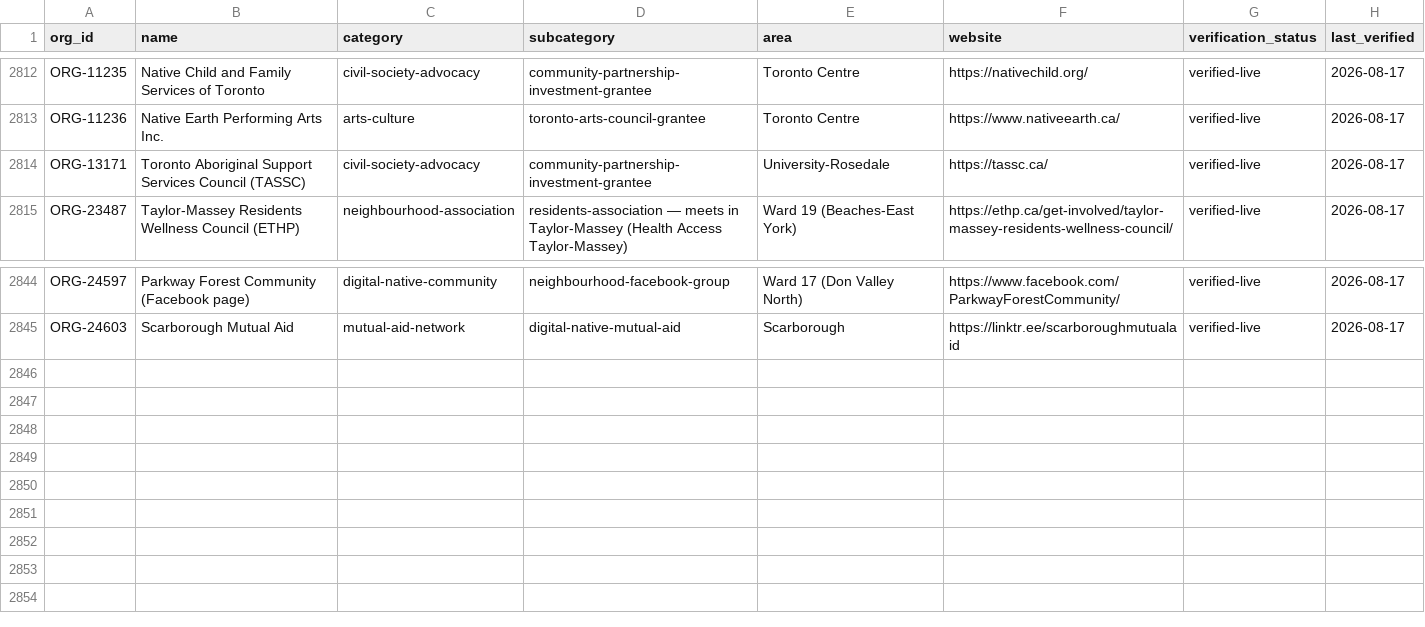
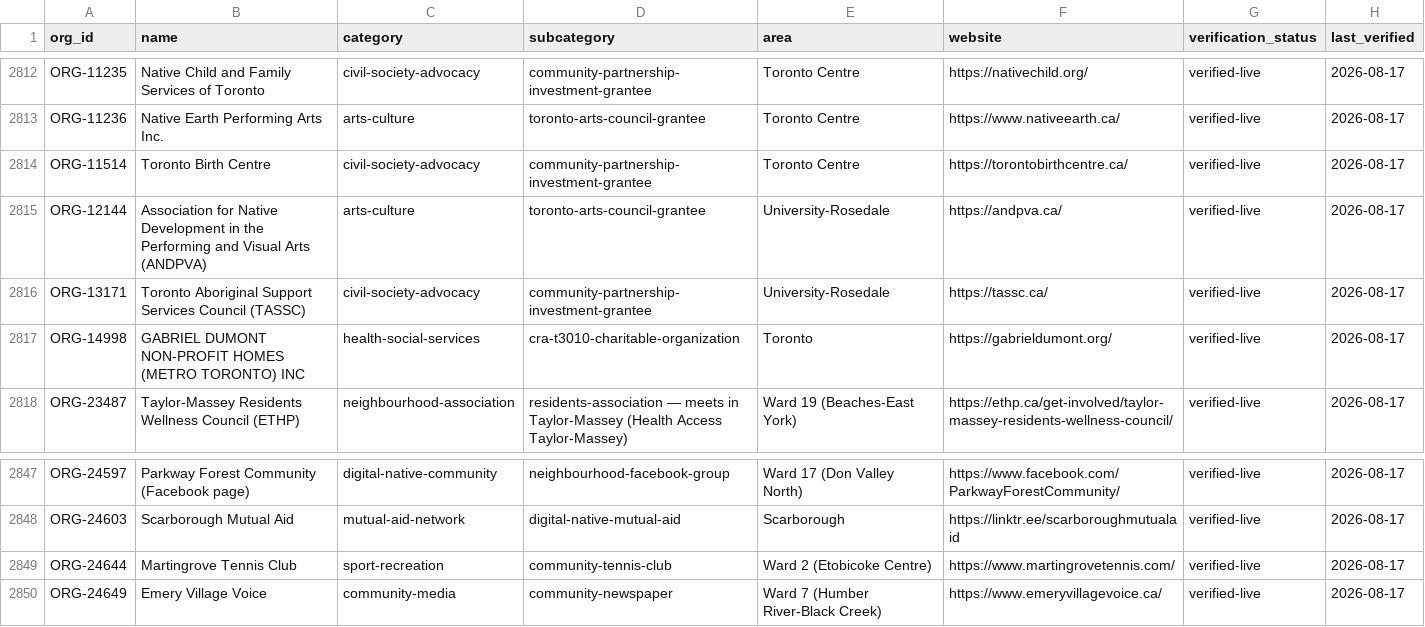
Before and after one commit to unitetolove/site, a CSV file: data/tribes_orgs.csv, drawn as a sheet; only a part is shown, gaps mark what is left out; the diff names each change by its address in the sheet, - before the commit and + after, or states it on an @@ line.

Commit message:
Ward sweep wave 3 (wards 2, 5, 7, 8) + directory to 2,849 + restore the org-registry datapackage entry
WARD PAGES. Each of the four Networks & local commons sections is rewritten from
a ward-level search of that ward's own neighbourhood names and its five most
spoken home languages besides English and French. The finding those sections now
state plainly is about depth, not headcount: each ward shows roughly a hundred
organizations, but 85-92% of them come from just two bulk public registers --
licensed early-years childcare and K-12 parent councils -- captured city-wide
rather than ward by ward, with only six to fifteen rows per ward carrying a
direct check. The sections say the gap belongs to the map, not the neighbourhood.

Six organizations newly named with public doors: a community tennis club and a
food bank in ward 2, a neighbourhood association and a historical society in
ward 5, a residents' association and a community newspaper in ward 7. Ward 8
gained none -- every residents' association the search surfaced was already
registered, which the section reports rather than hides. Ward counts: 106->108,
95->97, 96->98, 96 unchanged.

DIRECTORY + OPEN DATASET. Both rebuilt from the live register: 2,844 -> 2,849
published organizations, matching row for row, plus one new category section.

DATAPACKAGE. Restores the tribes_orgs.csv resource entry, which was dropped from
data/datapackage.json in the previous push -- the dataset itself stayed live and
downloadable, so the file was being served with no machine-readable description
of what it contains or how much of the register is withheld.

```diff
--- a/data/tribes_orgs.csv
+++ b/data/tribes_orgs.csv
+row 2814: ORG-11514 | Toronto Birth Centre | civil-society-advocacy | community-partnership-investment-grantee | Toronto Centre | https://torontobirthcentre.ca/ | verified-live | 2026-08-17
+row 2815: ORG-12144 | Association for Native Development in the Performing and Visual Arts (ANDPVA) | arts-culture | toronto-arts-council-grantee | University-Rosedale | https://andpva.ca/ | verified-live | 2026-08-17
+row 2817: ORG-14998 | GABRIEL DUMONT NON-PROFIT HOMES (METRO TORONTO) INC | health-social-services | cra-t3010-charitable-organization | Toronto | https://gabrieldumont.org/ | verified-live | 2026-08-17
+row 2849: ORG-24644 | Martingrove Tennis Club | sport-recreation | community-tennis-club | Ward 2 (Etobicoke Centre) | https://www.martingrovetennis.com/ | verified-live | 2026-08-17
+row 2850: ORG-24649 | Emery Village Voice | community-media | community-newspaper | Ward 7 (Humber River-Black Creek) | https://www.emeryvillagevoice.ca/ | verified-live | 2026-08-17
```
Also changed, not shown: 8 other files.
